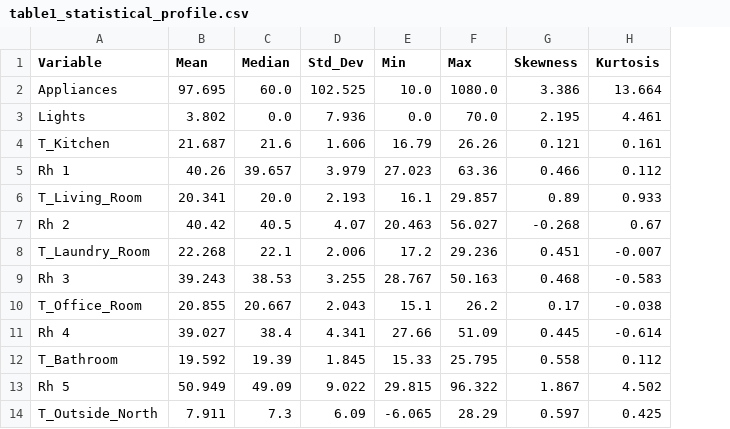
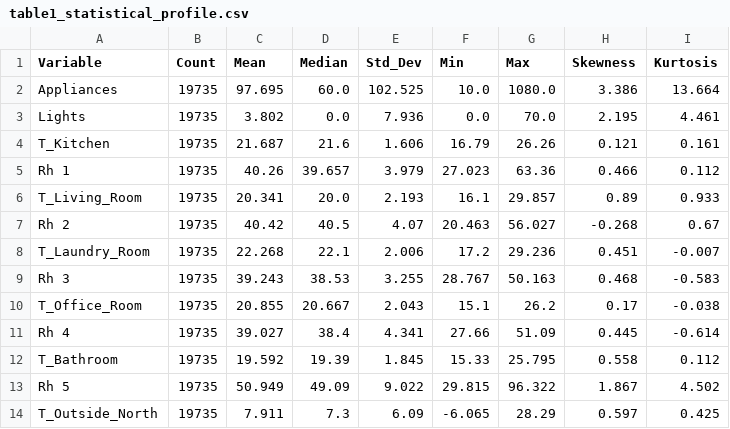
Before and after one commit to fena20/P2, a CSV file: table1_statistical_profile.csv, drawn as a sheet; only a part is shown; the diff names each change by its address in the sheet, - before the commit and + after, or states it on an @@ line.

```diff
--- a/table1_statistical_profile.csv
+++ b/table1_statistical_profile.csv
+column B (Count), rows 2-14: all 19735
```
Also changed, not shown: 11 other files.
